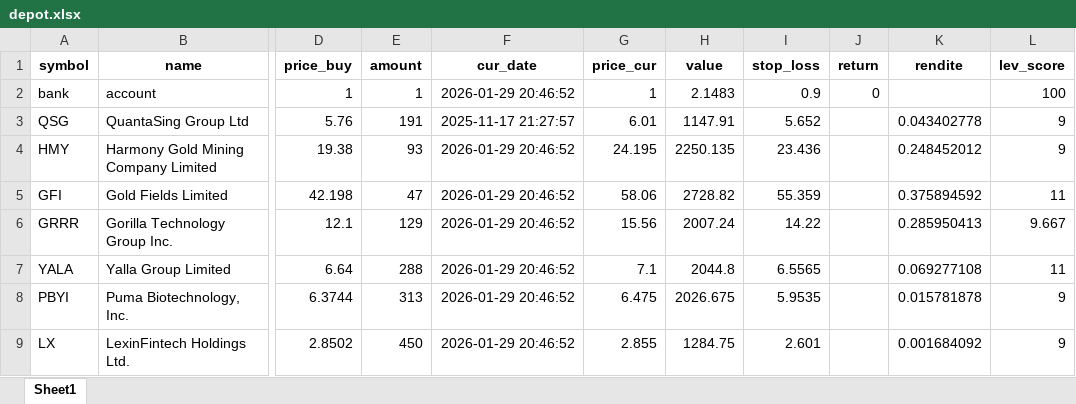
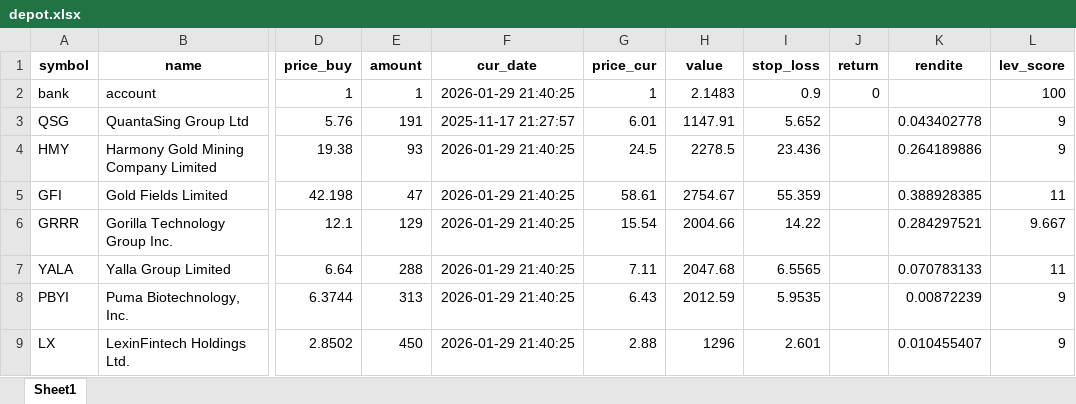
Before and after one commit to ThorstenBLN/data_stocks, an Excel workbook: data/depot.xlsx, sheet Sheet1, drawn as a sheet; only a part is shown, gaps mark what is left out; values as stored, in another font and other column widths than the file's, no borders; the diff names each change by its address in the sheet, - before the commit and + after, or states it on an @@ line.

```diff
--- a/data/depot.xlsx (sheet Sheet1)
+++ b/data/depot.xlsx (sheet Sheet1)
-F2 (cur_date): 2026-01-29 20:46:52
+F2 (cur_date): 2026-01-29 21:40:25
-F4:F9 (cur_date): 2026-01-29 20:46:52
+F4:F9 (cur_date): 2026-01-29 21:40:25
-G4 (price_cur): 24.195
+G4 (price_cur): 24.5
-H4 (value): 2250.135
+H4 (value): 2278.5
-K4 (rendite): 0.248452012
+K4 (rendite): 0.264189886
-G5 (price_cur): 58.06
+G5 (price_cur): 58.61
-H5 (value): 2728.82
+H5 (value): 2754.67
-K5 (rendite): 0.375894592
+K5 (rendite): 0.388928385
-G6 (price_cur): 15.56
+G6 (price_cur): 15.54
-H6 (value): 2007.24
+H6 (value): 2004.66
-K6 (rendite): 0.285950413
+K6 (rendite): 0.284297521
-G7 (price_cur): 7.1
+G7 (price_cur): 7.11
-H7 (value): 2044.8
+H7 (value): 2047.68
-K7 (rendite): 0.069277108
+K7 (rendite): 0.070783133
-G8 (price_cur): 6.475
+G8 (price_cur): 6.43
-H8 (value): 2026.675
+H8 (value): 2012.59
-K8 (rendite): 0.015781878
+K8 (rendite): 0.00872239
-G9 (price_cur): 2.855
+G9 (price_cur): 2.88
-H9 (value): 1284.75
+H9 (value): 1296
-K9 (rendite): 0.001684092
+K9 (rendite): 0.010455407
```
Also changed, not shown: data/transactions.xlsx, 1 other file.
